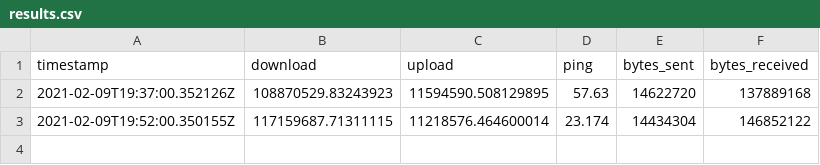
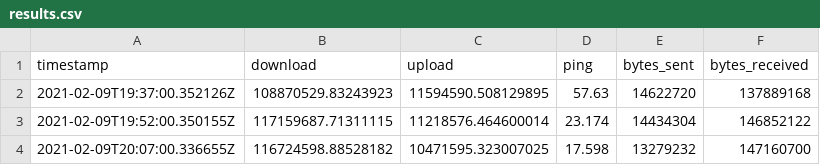
Before and after one commit to evaaan/speedtest-cli-task, a CSV file: log/results.csv, drawn as a sheet.

```diff
--- a/log/results.csv
+++ b/log/results.csv
@@ -3 +3,2 @@ timestamp,download,upload,ping,bytes_sent,bytes_received
 2021-02-09T19:52:00.350155Z,117159687.71311115,11218576.464600014,23.174,14434304,146852122
+2021-02-09T20:07:00.336655Z,116724598.88528182,10471595.323007025,17.598,13279232,147160700
```
Also changed, not shown: 1 other file.
